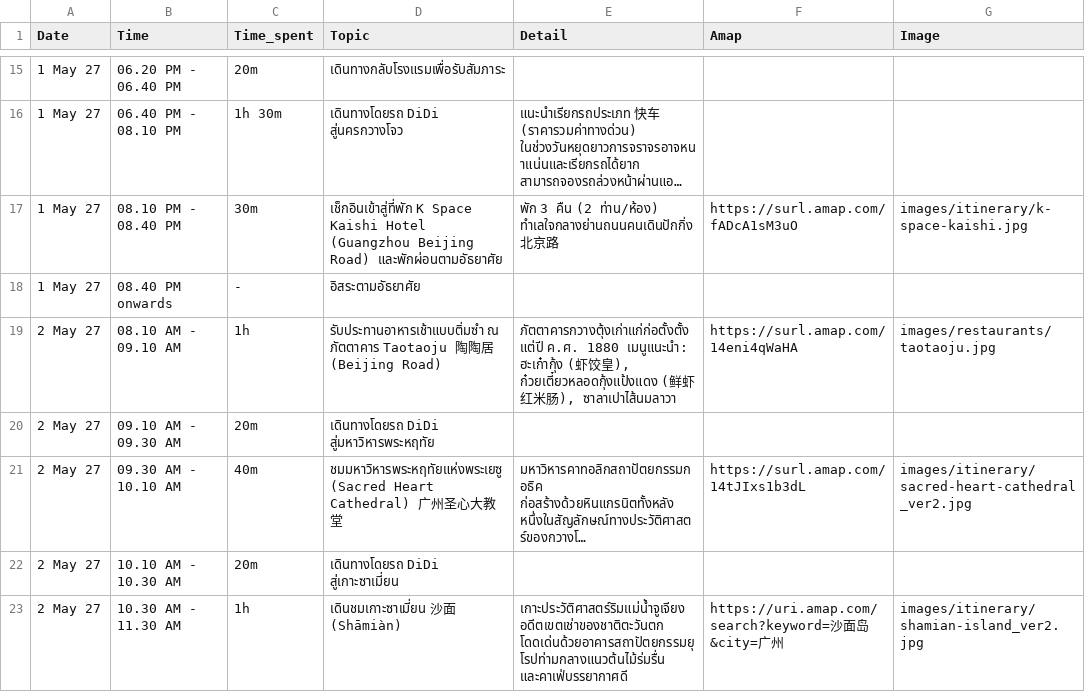
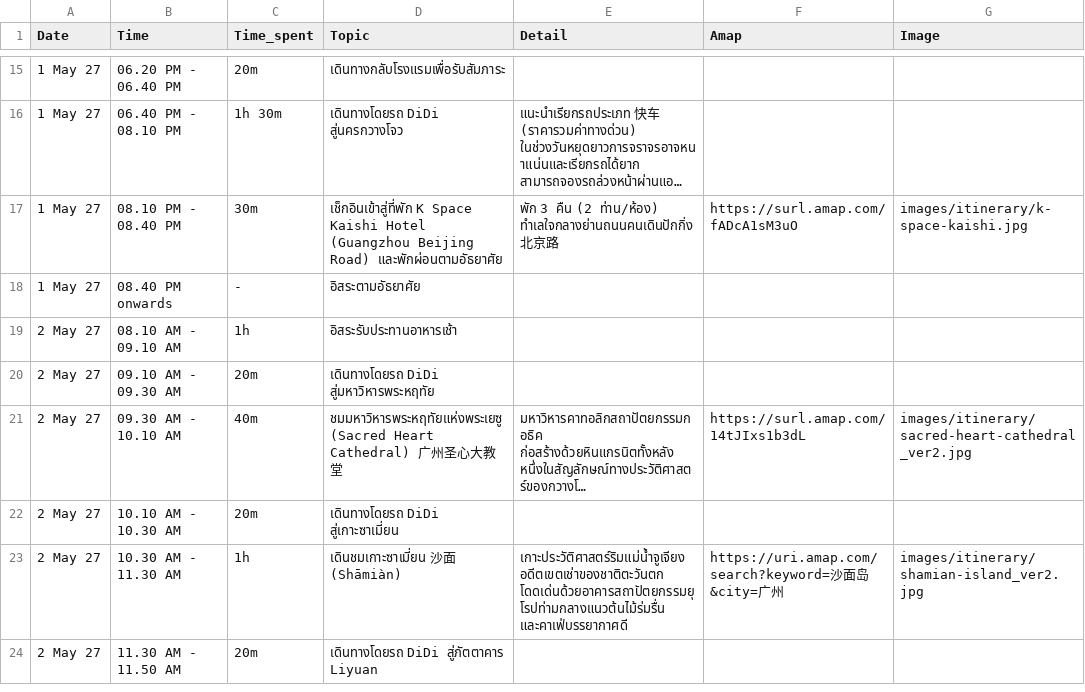
Before and after one commit to asamaliammukda-ux/guangzhou2027, a CSV file: data/itinerary.csv, drawn as a sheet; only a part is shown, gaps mark what is left out; the shorter side is filled out with more unchanged rows; long unchanged cells end in ….

```diff
--- a/data/itinerary.csv
+++ b/data/itinerary.csv
@@ -18,3 +18,3 @@ Date,Time,Time_spent,Topic,Detail,Amap,Image
 1 May 27,08.40 PM onwards,-,อิสระตามอัธยาศัย,,,
-2 May 27,08.10 AM - 09.10 AM,1h,รับประทานอาหารเช้าแบบติ่มซำ ณ ภัตตาคาร Taotaoju 陶陶居 (Beijing Road),"ภัตตาคารกวางตุ้งเก่าแก่ก่อตั้งตั้งแต่ปี ค.ศ. 1880 เมนูแนะนำ: ฮะเก๋ากุ้ง (虾饺皇), ก๋วยเตี๋ยวหลอดกุ้งแป้งแดง (鲜虾红米肠), ซาลาเปาไส้นมลาวา",https://surl.amap.com/14eni4qWaHA,images/restaurants/taotaoju.jpg
+2 May 27,08.10 AM - 09.10 AM,1h,อิสระรับประทานอาหารเช้า,,,
 2 May 27,09.10 AM - 09.30 AM,20m,เดินทางโดยรถ DiDi สู่มหาวิหารพระหฤทัย,,,
```
Also changed, not shown: data/budget.csv, data/restaurants.csv.
